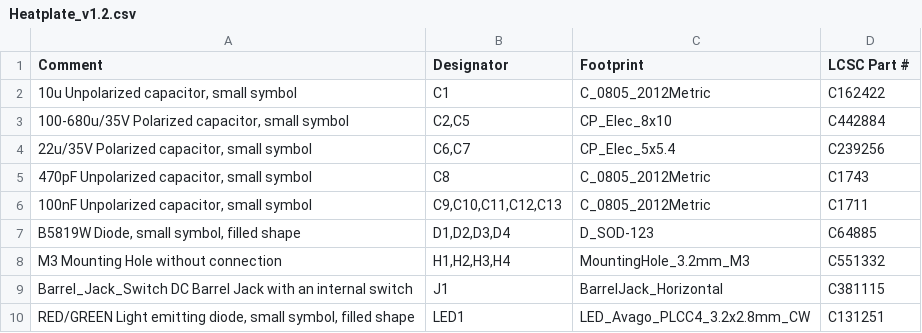
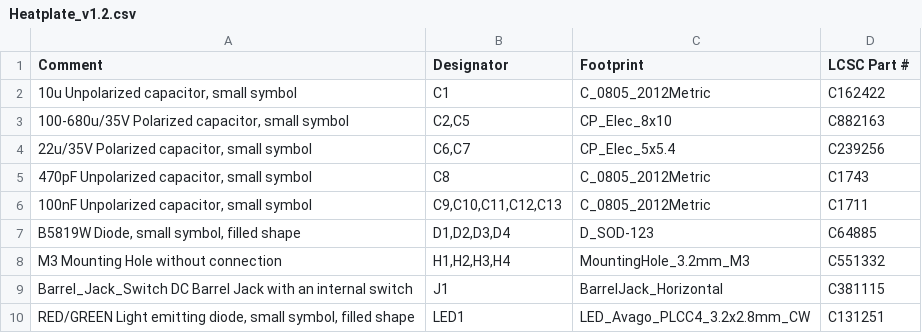
Before and after one commit to honvl/PCB-reflow-solder-heat-plate, a CSV file: Heatplate_v1.2/Heatplate_v1.2.csv, drawn as a sheet; only a part is shown.

```diff
--- a/Heatplate_v1.2/Heatplate_v1.2.csv
+++ b/Heatplate_v1.2/Heatplate_v1.2.csv
@@ -2,3 +2,3 @@ Comment,Designator,Footprint,LCSC Part #
 "10u Unpolarized capacitor, small symbol",C1,C_0805_2012Metric,C162422
-"100-680u/35V Polarized capacitor, small symbol","C2,C5",CP_Elec_8x10,C442884
+"100-680u/35V Polarized capacitor, small symbol","C2,C5",CP_Elec_8x10,C882163
 "22u/35V Polarized capacitor, small symbol","C6,C7",CP_Elec_5x5.4,C239256
```
Also changed, not shown: 6 other files.
